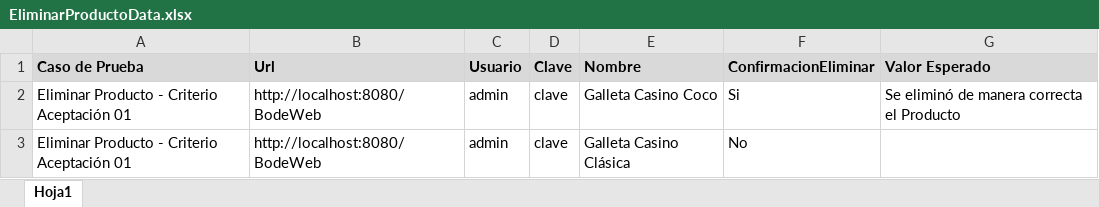
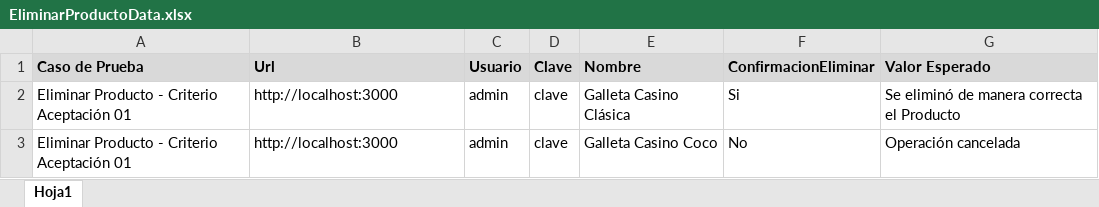
Before and after one commit to jomavf/bodeguita-system-testing, an Excel workbook: src/data/EliminarProductoData.xlsx, sheet Hoja1, drawn as a sheet; values as stored, in another font and other column widths than the file's, no borders; the diff names each change by its address in the sheet, - before the commit and + after, or states it on an @@ line.

```diff
--- a/src/data/EliminarProductoData.xlsx (sheet Hoja1)
+++ b/src/data/EliminarProductoData.xlsx (sheet Hoja1)
-B2:B3 (Url): http://localhost:8080/BodeWeb
+B2:B3 (Url): http://localhost:3000
-E2 (Nombre): Galleta Casino Coco
+E2 (Nombre): Galleta Casino Clásica
-E3 (Nombre): Galleta Casino Clásica
+E3 (Nombre): Galleta Casino Coco
-G3 (Valor Esperado): (empty)
+G3 (Valor Esperado): Operación cancelada
```
Also changed, not shown: src/data/BuscarProductoData.xlsx, src/data/EditarProductoData.xlsx, 15 other files.
